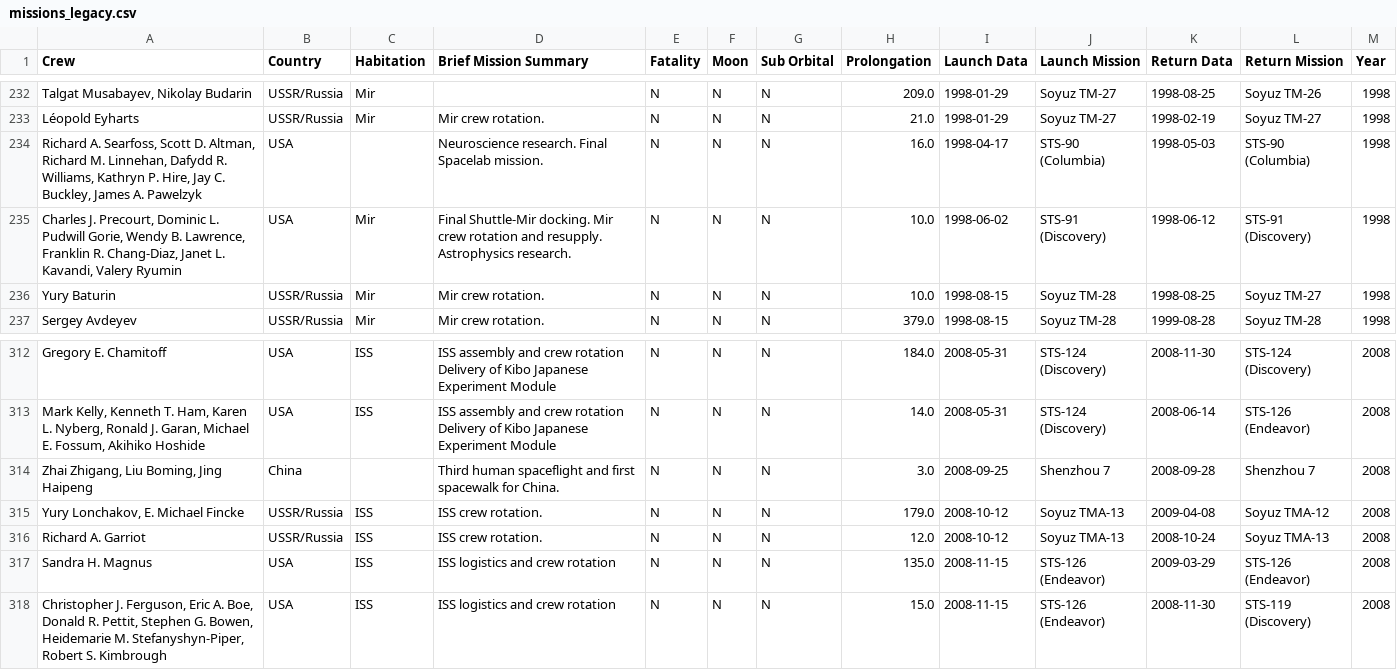
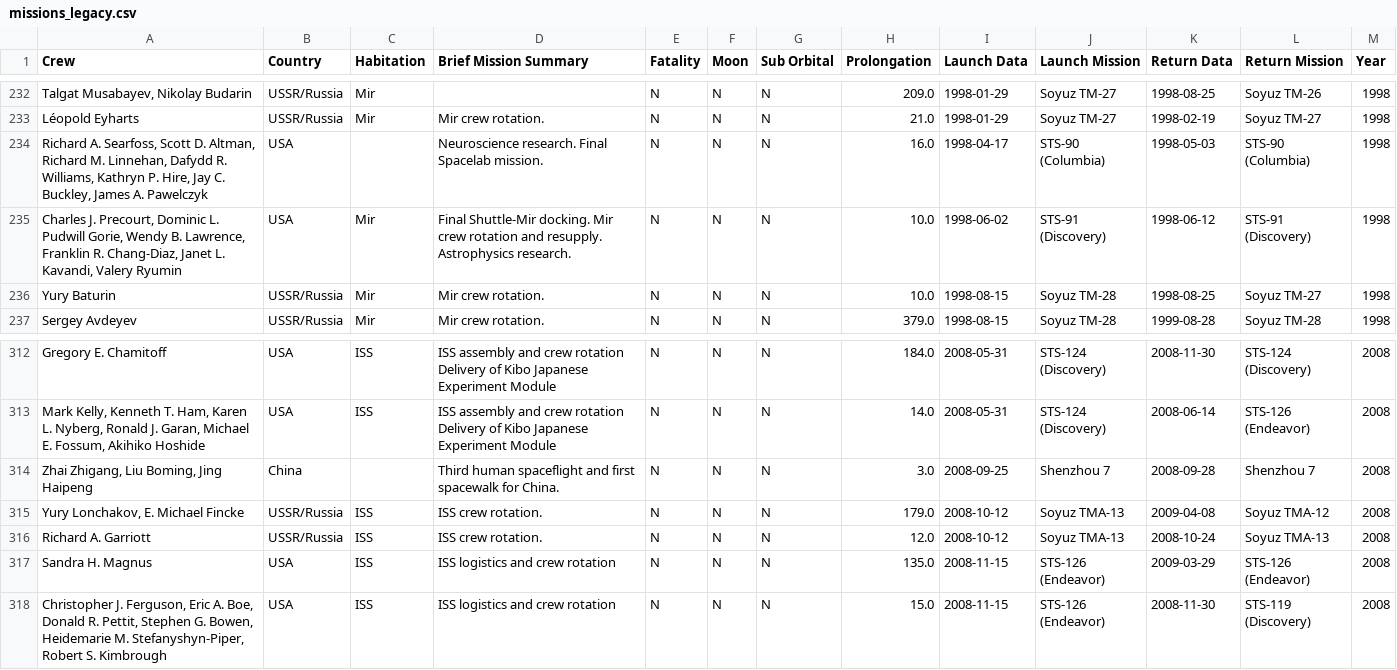
Before and after one commit to FormMe/HumanSpaceFlights, a CSV file: data/source/missions_legacy.csv, drawn as a sheet; only a part is shown, gaps mark what is left out; the diff names each change by its address in the sheet, - before the commit and + after, or states it on an @@ line.

```diff
--- a/data/source/missions_legacy.csv
+++ b/data/source/missions_legacy.csv
-A234 (Crew): …James A. Pawelzyk
+A234 (Crew): …James A. Pawelczyk
-A316 (Crew): Richard A. Garriot
+A316 (Crew): Richard A. Garriott
```
Also changed, not shown: data/missions.csv, 5 other files.
